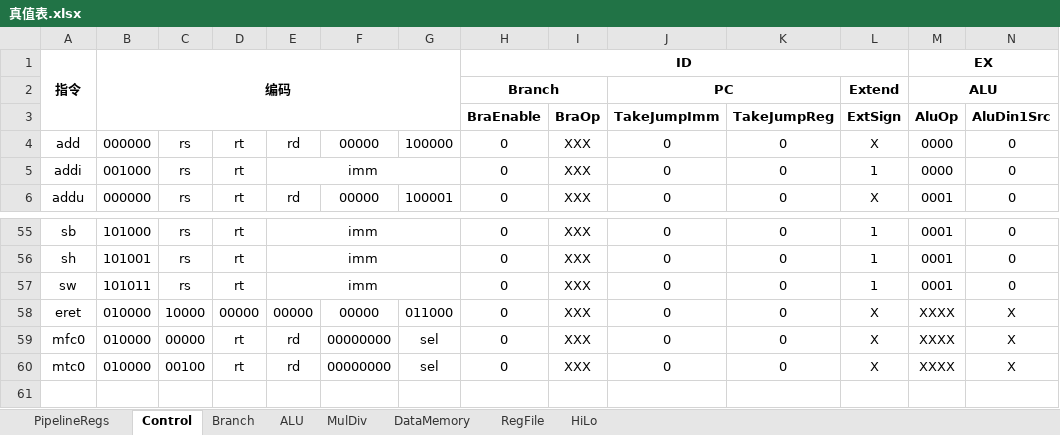
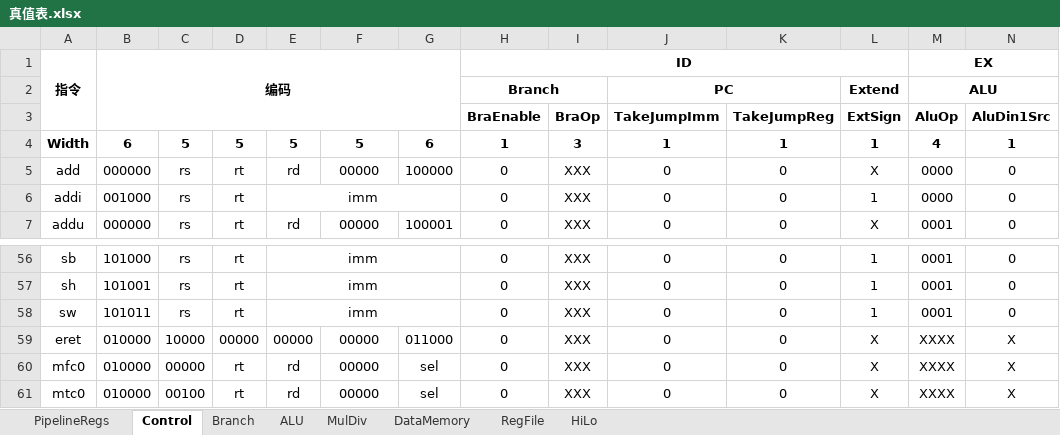
Before and after one commit to ClubieDong/MIPS-CPU, an Excel workbook: 真值表.xlsx, sheet Control, drawn as a sheet; only a part is shown, gaps mark what is left out; values as stored, in another font and other column widths than the file's, no borders; addresses are those after the commit; rows hold the shown columns only; the diff names each change by its address in the sheet, - before the commit and + after, or states it on an @@ line.

Commit message:
Auto-generate Control

```diff
--- a/真值表.xlsx (sheet Control)
+++ b/真值表.xlsx (sheet Control)
+row 4: Width | 6 | 5 | 5 | 5 | 5 | 6 | 1 | 3 | 1 | 1 | 1 | 4 | 1
-F60:F61: 00000000
+F60:F61: 00000
```
Also changed, not shown: 2 other files.
